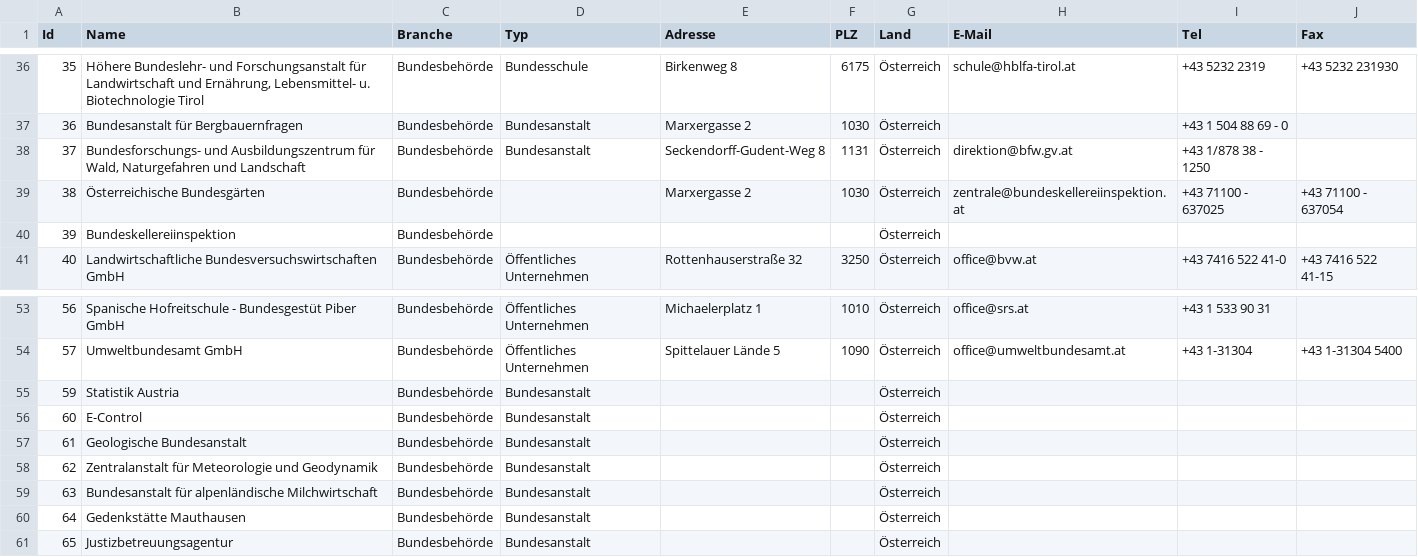
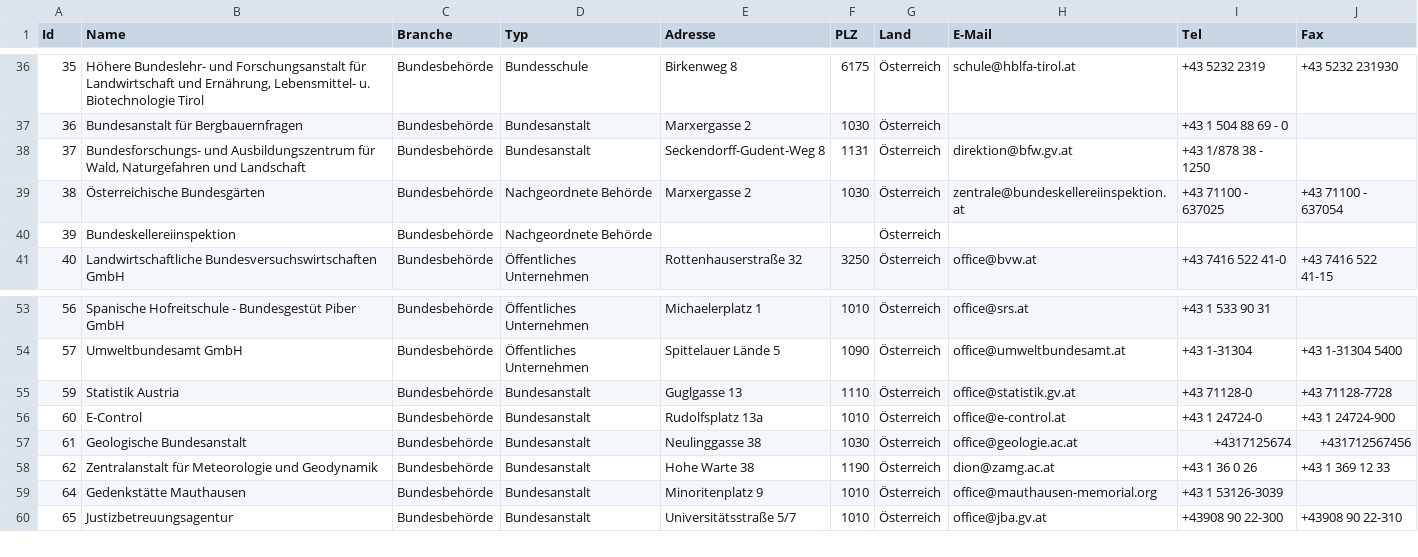
Before and after one commit to cyber-perikarp/auskunftsbegehren_at_adressen, a CSV file: bund/bundesbehoerden.csv, drawn as a sheet; only a part is shown, gaps mark what is left out; the diff covers the shown part only.

Commit message:
Bundesbehörden

```diff
--- a/bund/bundesbehoerden.csv
+++ b/bund/bundesbehoerden.csv
@@ -38,4 +38,4 @@
 37,"Bundesforschungs- und Ausbildungszentrum für Wald, Naturgefahren und Landschaft","Bundesbehörde","Bundesanstalt","Seckendorff-Gudent-Weg 8",1131,"Österreich","direktion@bfw.gv.at","+43 1/878 38 - 1250",
-38,"Österreichische Bundesgärten","Bundesbehörde",,"Marxergasse 2",1030,"Österreich","zentrale@bundeskellereiinspektion.at","+43 71100 - 637025","+43 71100 - 637054"
-39,"Bundeskellereiinspektion","Bundesbehörde",,,,"Österreich",,,
+38,"Österreichische Bundesgärten","Bundesbehörde","Nachgeordnete Behörde","Marxergasse 2",1030,"Österreich","zentrale@bundeskellereiinspektion.at","+43 71100 - 637025","+43 71100 - 637054"
+39,"Bundeskellereiinspektion","Bundesbehörde","Nachgeordnete Behörde",,,"Österreich",,,
 40,"Landwirtschaftliche Bundesversuchswirtschaften GmbH","Bundesbehörde","Öffentliches Unternehmen","Rottenhauserstraße 32",3250,"Österreich","office@bvw.at","+43 7416 522 41-0","+43 7416 522 41-15"
@@ -54,8 +54,7 @@
 57,"Umweltbundesamt GmbH","Bundesbehörde","Öffentliches Unternehmen","Spittelauer Lände 5",1090,"Österreich","office@umweltbundesamt.at","+43 1-31304","+43 1-31304 5400"
-59,"Statistik Austria","Bundesbehörde","Bundesanstalt",,,"Österreich",,,
-60,"E-Control","Bundesbehörde","Bundesanstalt",,,"Österreich",,,
-61,"Geologische Bundesanstalt","Bundesbehörde","Bundesanstalt",,,"Österreich",,,
-62,"Zentralanstalt für Meteorologie und Geodynamik ","Bundesbehörde","Bundesanstalt",,,"Österreich",,,
-63,"Bundesanstalt für alpenländische Milchwirtschaft","Bundesbehörde","Bundesanstalt",,,"Österreich",,,
-64,"Gedenkstätte Mauthausen","Bundesbehörde","Bundesanstalt",,,"Österreich",,,
-65,"Justizbetreuungsagentur","Bundesbehörde","Bundesanstalt",,,"Österreich",,,
+59,"Statistik Austria","Bundesbehörde","Bundesanstalt","Guglgasse 13",1110,"Österreich","office@statistik.gv.at ","+43 71128-0 ","+43 71128-7728 "
+60,"E-Control","Bundesbehörde","Bundesanstalt","Rudolfsplatz 13a",1010,"Österreich","office@e-control.at","+43 1 24724-0","+43 1 24724-900"
+61,"Geologische Bundesanstalt","Bundesbehörde","Bundesanstalt","Neulinggasse 38",1030,"Österreich","office@geologie.ac.at","+4317125674","+431712567456"
+62,"Zentralanstalt für Meteorologie und Geodynamik ","Bundesbehörde","Bundesanstalt","Hohe Warte 38",1190,"Österreich","dion@zamg.ac.at","+43 1 36 0 26","+43 1 369 12 33"
+64,"Gedenkstätte Mauthausen","Bundesbehörde","Bundesanstalt","Minoritenplatz 9",1010,"Österreich","office@mauthausen-memorial.org","+43 1 53126-3039",
+65,"Justizbetreuungsagentur","Bundesbehörde","Bundesanstalt","Universitätsstraße 5/7",1010,"Österreich","office@jba.gv.at","+43908 90 22-300","+43908 90 22-310"
```
Also changed, not shown: 22 edited cells elsewhere in this file.
